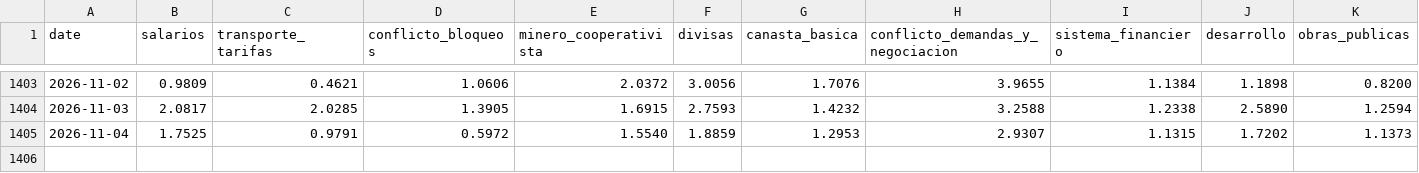
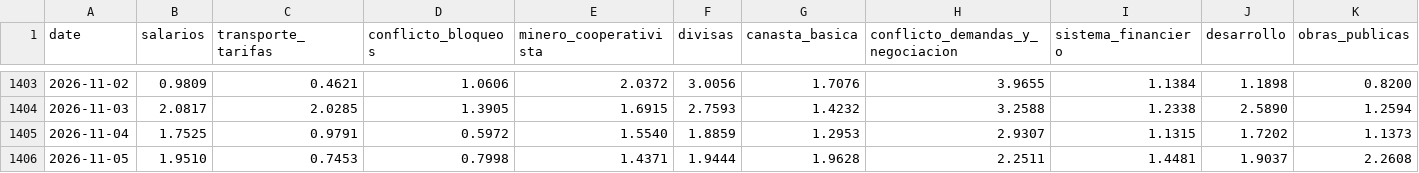
Before and after one commit to pr0nstar/bo-ts, a CSV file: data/clusters_noticias.csv, drawn as a sheet; only a part is shown, gaps mark what is left out; rows hold the shown columns only; the diff names each change by its address in the sheet, - before the commit and + after, or states it on an @@ line.

Commit message:
auto update ts

```diff
--- a/data/clusters_noticias.csv
+++ b/data/clusters_noticias.csv
+row 1406: 2026-11-05 | 1.9510 | 0.7453 | 0.7998 | 1.4371 | 1.9444 | 1.9628 | 2.2511 | 1.4481 | 1.9037 | 2.2608
```
